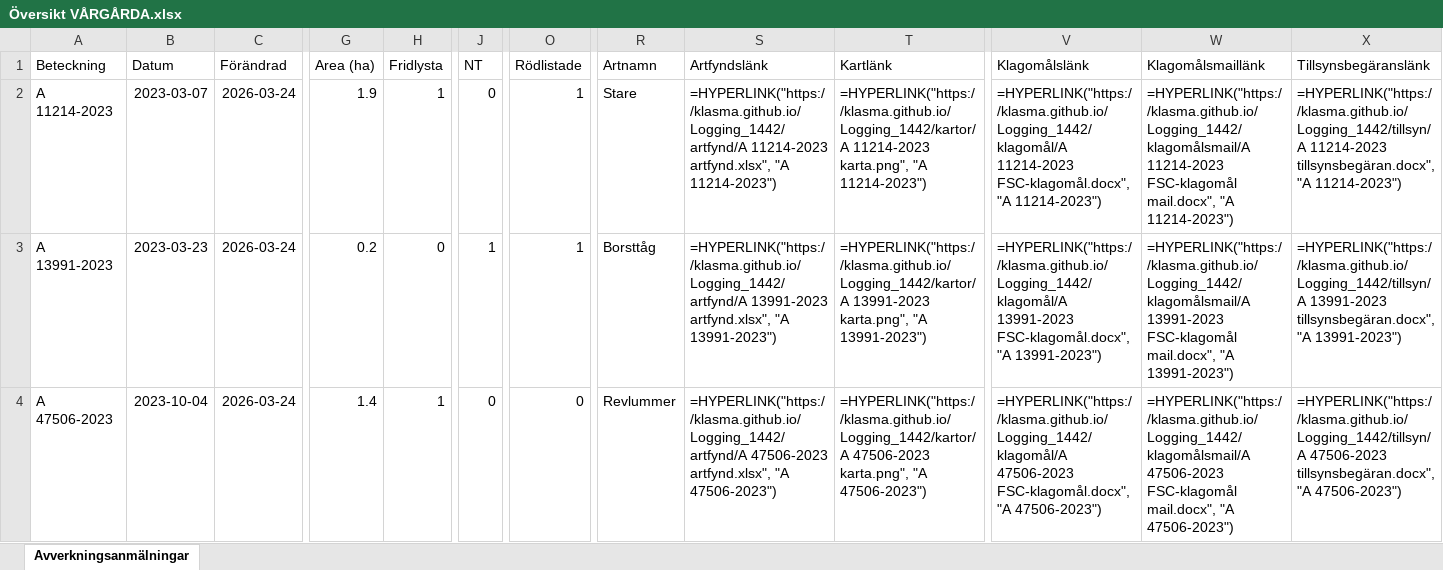
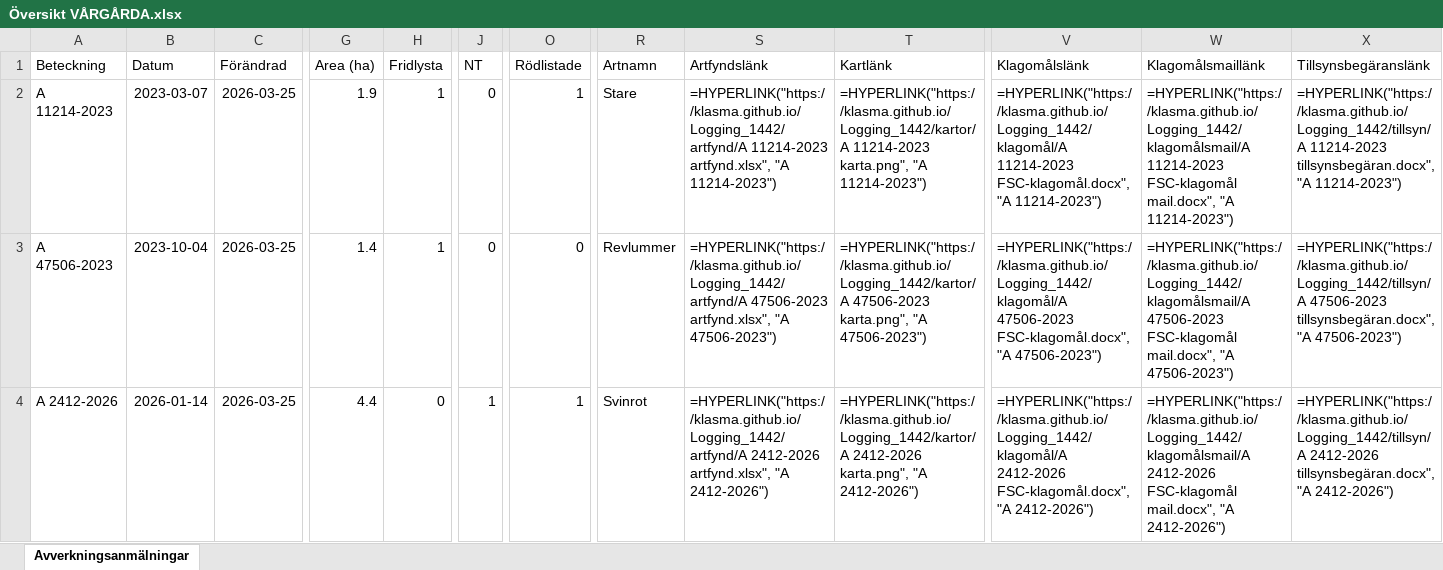
Before and after one commit to klasma/Logging_1442, an Excel workbook: Översikt VÅRGÅRDA.xlsx, sheet Avverkningsanmälningar, drawn as a sheet; only a part is shown, gaps mark what is left out; values as stored, in another font and other column widths than the file's, no borders; formulas without a stored value are shown as written; the diff covers the shown part only; the diff names each change by its address in the sheet, - before the commit and + after, or states it on an @@ line.

```diff
--- a/Översikt VÅRGÅRDA.xlsx (sheet Avverkningsanmälningar)
+++ b/Översikt VÅRGÅRDA.xlsx (sheet Avverkningsanmälningar)
-C2:C4 (Förändrad): 2026-03-24
+C2:C4 (Förändrad): 2026-03-25
-A3 (Beteckning): A 13991-2023
+A3 (Beteckning): A 47506-2023
-B3 (Datum): 2023-03-23
+B3 (Datum): 2023-10-04
-G3 (Area (ha)): 0.2
+G3 (Area (ha)): 1.4
-H3 (Fridlysta): 0
+H3 (Fridlysta): 1
-J3 (NT): 1
+J3 (NT): 0
-O3 (Rödlistade): 1
+O3 (Rödlistade): 0
-R3 (Artnamn): Borsttåg
+R3 (Artnamn): Revlummer
-S3 (Artfyndslänk): =HYPERLINK("https://klasma.github.io/Logging_1442/artfynd/A 13991-2023 artfynd.xlsx", "A 13991-2023")
+S3 (Artfyndslänk): =HYPERLINK("https://klasma.github.io/Logging_1442/artfynd/A 47506-2023 artfynd.xlsx", "A 47506-2023")
-T3 (Kartlänk): =HYPERLINK("https://klasma.github.io/Logging_1442/kartor/A 13991-2023 karta.png", "A 13991-2023")
+T3 (Kartlänk): =HYPERLINK("https://klasma.github.io/Logging_1442/kartor/A 47506-2023 karta.png", "A 47506-2023")
-V3 (Klagomålslänk): =HYPERLINK("https://klasma.github.io/Logging_1442/klagomål/A 13991-2023 FSC-klagomål.docx", "A 13991-2023")
+V3 (Klagomålslänk): =HYPERLINK("https://klasma.github.io/Logging_1442/klagomål/A 47506-2023 FSC-klagomål.docx", "A 47506-2023")
-W3 (Klagomålsmaillänk): =HYPERLINK("https://klasma.github.io/Logging_1442/klagomålsmail/A 13991-2023 FSC-klagomål mail.docx", "A 13991-2023")
+W3 (Klagomålsmaillänk): =HYPERLINK("https://klasma.github.io/Logging_1442/klagomålsmail/A 47506-2023 FSC-klagomål mail.docx", "A 47506-2023")
-X3 (Tillsynsbegäranslänk): =HYPERLINK("https://klasma.github.io/Logging_1442/tillsyn/A 13991-2023 tillsynsbegäran.docx", "A 13991-2023")
+X3 (Tillsynsbegäranslänk): =HYPERLINK("https://klasma.github.io/Logging_1442/tillsyn/A 47506-2023 tillsynsbegäran.docx", "A 47506-2023")
-A4 (Beteckning): A 47506-2023
+A4 (Beteckning): A 2412-2026
-B4 (Datum): 2023-10-04
+B4 (Datum): 2026-01-14
-G4 (Area (ha)): 1.4
+G4 (Area (ha)): 4.4
-H4 (Fridlysta): 1
+H4 (Fridlysta): 0
-J4 (NT): 0
+J4 (NT): 1
-O4 (Rödlistade): 0
+O4 (Rödlistade): 1
-R4 (Artnamn): Revlummer
+R4 (Artnamn): Svinrot
-S4 (Artfyndslänk): =HYPERLINK("https://klasma.github.io/Logging_1442/artfynd/A 47506-2023 artfynd.xlsx", "A 47506-2023")
+S4 (Artfyndslänk): =HYPERLINK("https://klasma.github.io/Logging_1442/artfynd/A 2412-2026 artfynd.xlsx", "A 2412-2026")
-T4 (Kartlänk): =HYPERLINK("https://klasma.github.io/Logging_1442/kartor/A 47506-2023 karta.png", "A 47506-2023")
+T4 (Kartlänk): =HYPERLINK("https://klasma.github.io/Logging_1442/kartor/A 2412-2026 karta.png", "A 2412-2026")
-V4 (Klagomålslänk): =HYPERLINK("https://klasma.github.io/Logging_1442/klagomål/A 47506-2023 FSC-klagomål.docx", "A 47506-2023")
+V4 (Klagomålslänk): =HYPERLINK("https://klasma.github.io/Logging_1442/klagomål/A 2412-2026 FSC-klagomål.docx", "A 2412-2026")
-W4 (Klagomålsmaillänk): =HYPERLINK("https://klasma.github.io/Logging_1442/klagomålsmail/A 47506-2023 FSC-klagomål mail.docx", "A 47506-2023")
+W4 (Klagomålsmaillänk): =HYPERLINK("https://klasma.github.io/Logging_1442/klagomålsmail/A 2412-2026 FSC-klagomål mail.docx", "A 2412-2026")
-X4 (Tillsynsbegäranslänk): =HYPERLINK("https://klasma.github.io/Logging_1442/tillsyn/A 47506-2023 tillsynsbegäran.docx", "A 47506-2023")
+X4 (Tillsynsbegäranslänk): =HYPERLINK("https://klasma.github.io/Logging_1442/tillsyn/A 2412-2026 tillsynsbegäran.docx", "A 2412-2026")
```
Also changed, not shown: 1372 edited cells elsewhere in this sheet, artfynd/A 11214-2023 artfynd.xlsx, artfynd/A 13991-2023 artfynd.xlsx, 19 other files.
